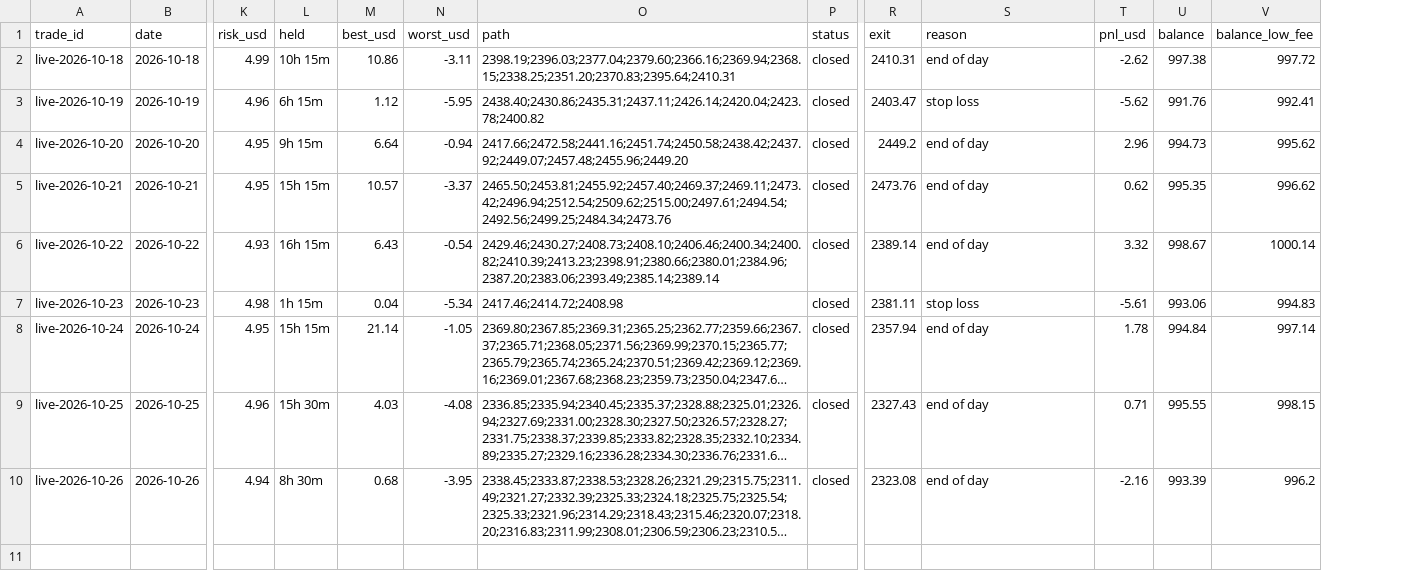
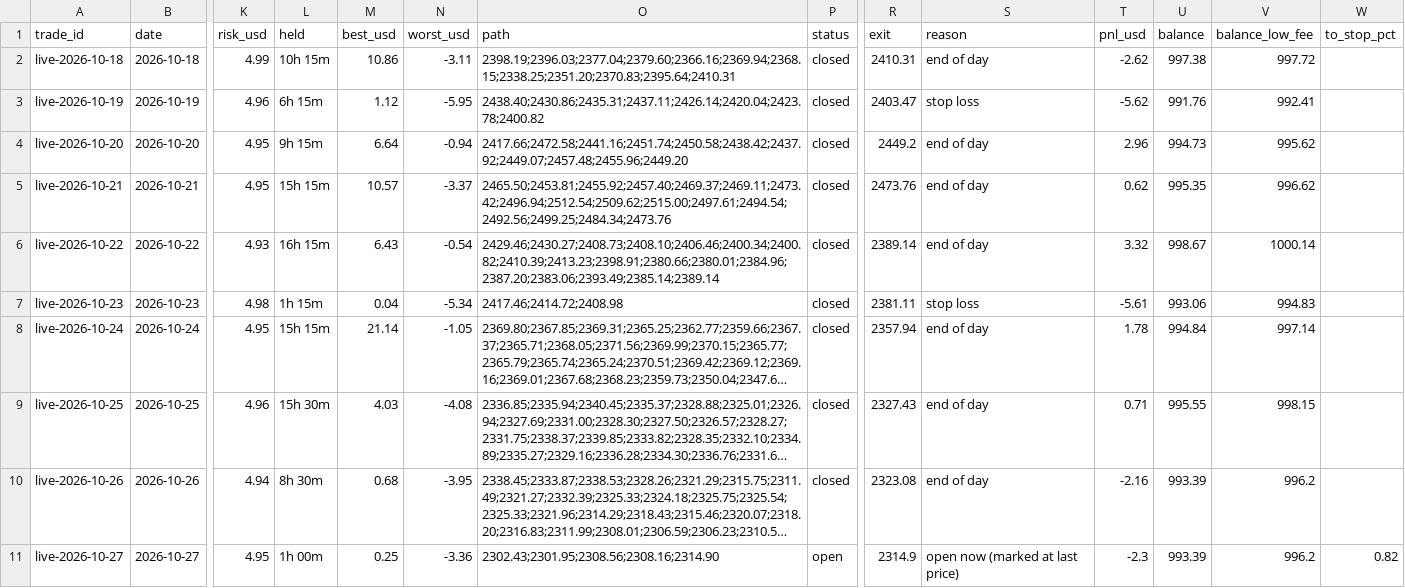
Before and after one commit to debtsolverscanada-lgtm/trading-results, a CSV file: data/live_trades.csv, drawn as a sheet; only a part is shown, gaps mark what is left out; long unchanged cells end in …; rows hold the shown columns only; the diff names each change by its address in the sheet, - before the commit and + after, or states it on an @@ line.

```diff
--- a/data/live_trades.csv
+++ b/data/live_trades.csv
+column W (to_stop_pct), empty
+row 11: live-2026-10-27 | 2026-10-27 | 4.95 | 1h 00m | 0.25 | -3.36 | 2302.43;2301.95;2308.56;2308.16;2314.90 | open | 2314.9 | open now (marked at last price) | -2.3 | 993.39 | 996.2 | 0.82
```
Also changed, not shown: data/gold_asia5_trades.csv, data/gold_goal.csv, 12 other files.
